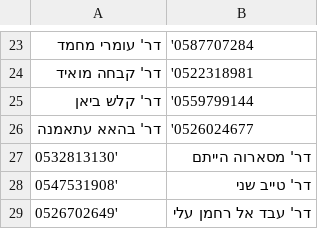
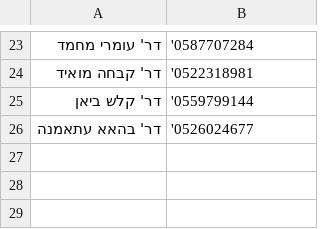
Before and after one commit to VontikiOG/maya-shift-scheduler, a CSV file: doctors_list.csv, drawn as a sheet; only a part is shown, gaps mark what is left out.

Commit message:
Update doctors_list.csv

```diff
--- a/doctors_list.csv
+++ b/doctors_list.csv
@@ -26,4 +26 @@
 דר' בהאא עתאמנה,'0526024677
-0532813130',דר' מסארוה הייתם
-0547531908',דר' טייב שני
-0526702649',דר' עבד אל רחמן עלי
```
